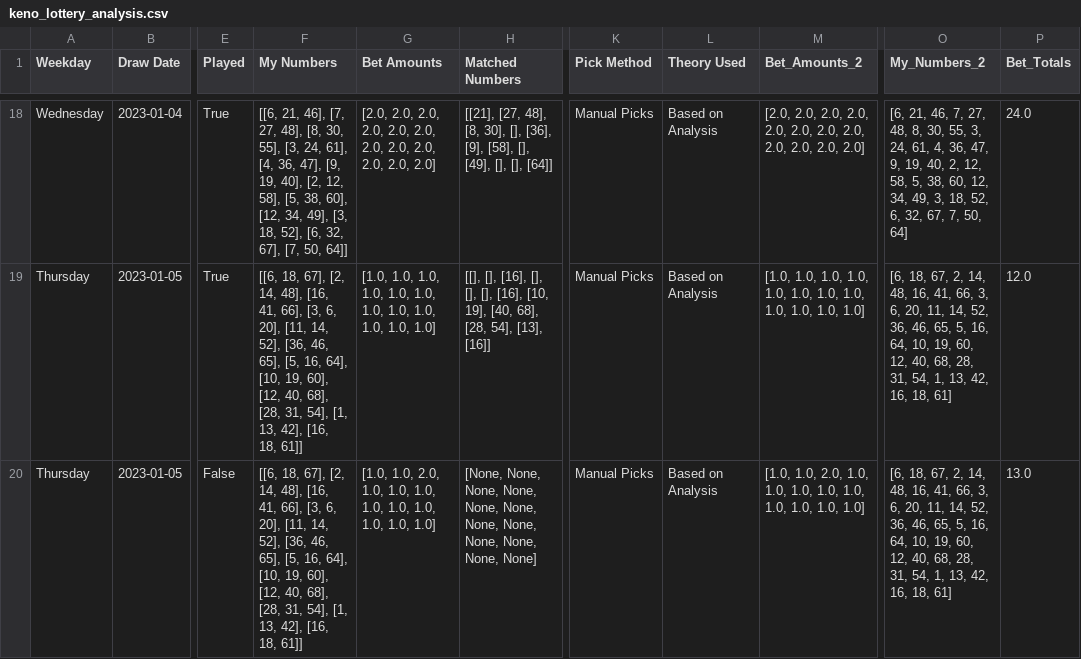
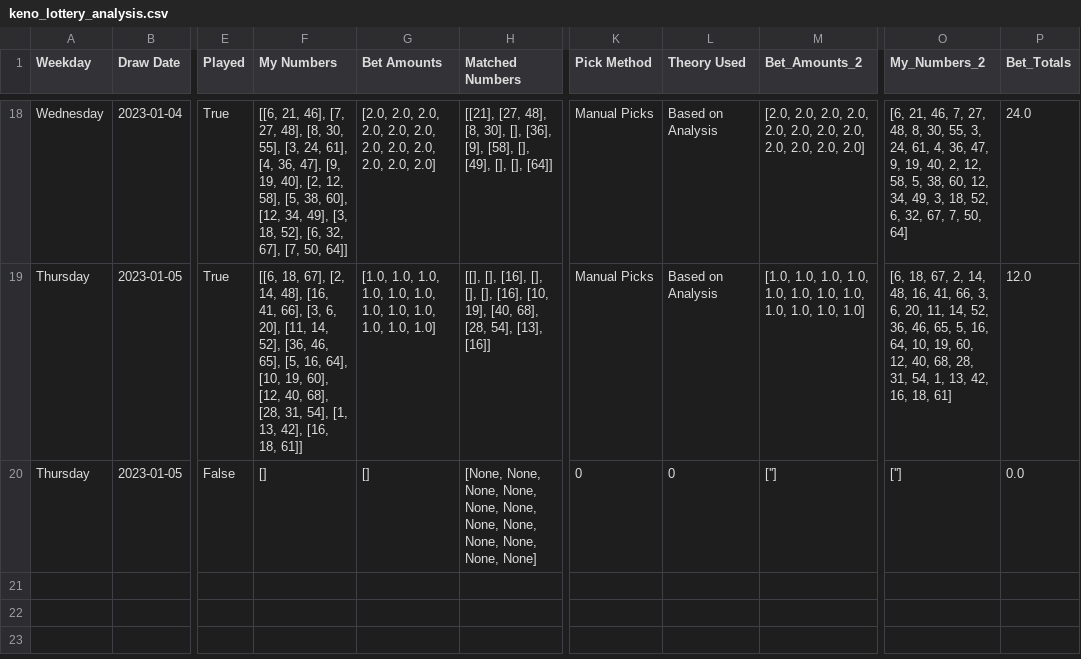
Before and after one commit to Peterstangolis/lottery_tracking_dashboard, a CSV file: data/keno_lottery_analysis.csv, drawn as a sheet; only a part is shown, gaps mark what is left out; the diff names each change by its address in the sheet, - before the commit and + after, or states it on an @@ line.

Commit message:
update csv files

```diff
--- a/data/keno_lottery_analysis.csv
+++ b/data/keno_lottery_analysis.csv
-F20 (My Numbers): [[6, 18, 67], [2, 14, 48], [16, 41, 66], [3, 6, 20], [11, 14, 52], [36, 46, 65], [5, 16, 64], [10, 19, 60], [12, 40, 68], [28, 31, 54], [1, 13, 42], [16, 18, 61]]
+F20 (My Numbers): []
-G20 (Bet Amounts): [1.0, 1.0, 2.0, 1.0, 1.0, 1.0, 1.0, 1.0, 1.0, 1.0, 1.0, 1.0]
+G20 (Bet Amounts): []
-K20 (Pick Method): Manual Picks
+K20 (Pick Method): 0
-L20 (Theory Used): Based on Analysis
+L20 (Theory Used): 0
-M20 (Bet_Amounts_2): [1.0, 1.0, 2.0, 1.0, 1.0, 1.0, 1.0, 1.0, 1.0, 1.0, 1.0, 1.0]
+M20 (Bet_Amounts_2): ['']
-O20 (My_Numbers_2): [6, 18, 67, 2, 14, 48, 16, 41, 66, 3, 6, 20, 11, 14, 52, 36, 46, 65, 5, 16, 64, 10, 19, 60, 12, 40, 68, 28, 31, 54, 1, 13, 42, 16, 18, 61]
+O20 (My_Numbers_2): ['']
-P20 (Bet_Totals): 13.0
+P20 (Bet_Totals): 0.0
```
